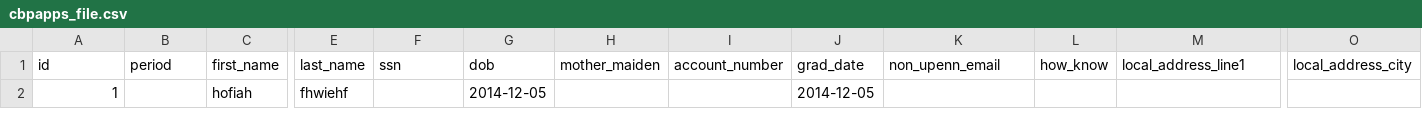
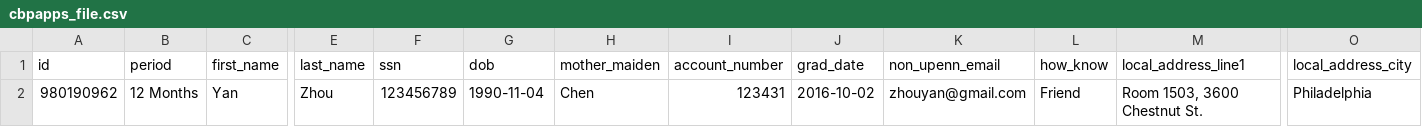
Before and after one commit to Jeremy-WEI/SFCU-3.0, a CSV file: public/uploads/cbpapp/cbpapps_file.csv, drawn as a sheet; only a part is shown, gaps mark what is left out; removed rows and columns are numbered as before the commit, all else as after; rows hold the shown columns only; the diff names each change by its address in the sheet, - before the commit and + after, or states it on an @@ line.

```diff
--- a/public/uploads/cbpapp/cbpapps_file.csv
+++ b/public/uploads/cbpapp/cbpapps_file.csv
-row 2: 1 |  | hofiah | fhwiehf |  | 2014-12-05 |  |  | 2014-12-05
+row 2: 980190962 | 12 Months | Yan | Zhou | 123456789 | 1990-11-04 | Chen | 123431 | 2016-10-02 | zhouyan@gmail.com | Friend | Room 1503, 3600 Chestnut St. | Philadelphia
```
Also changed, not shown: public/uploads/alapp/alapps_file.csv, public/uploads/maapp/maapps_file.csv, 21 other files.
